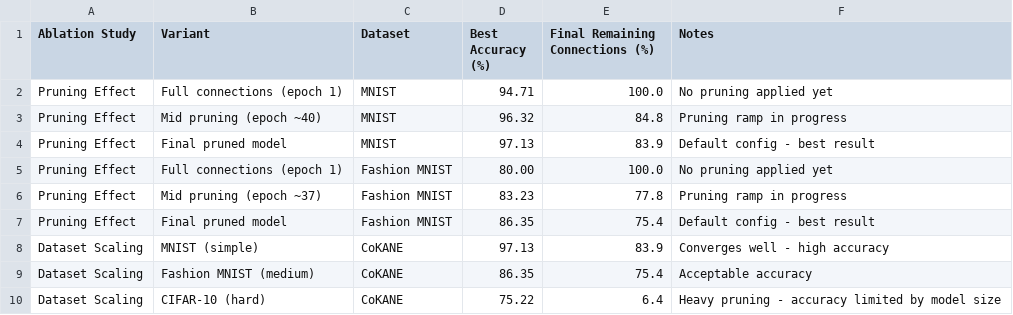
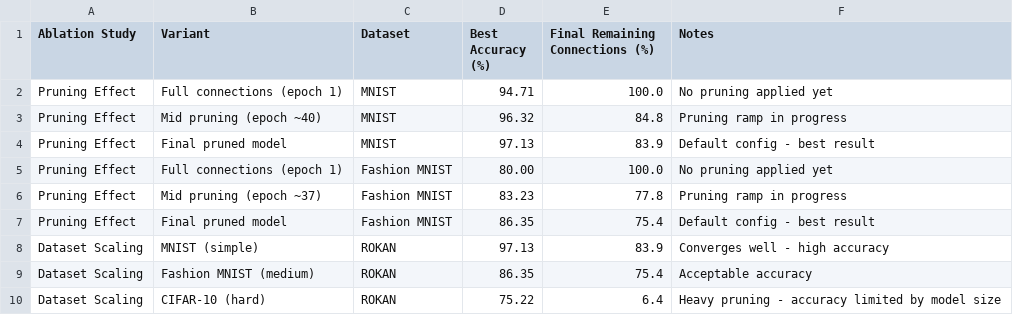
Before and after one commit to Ronin7097/DL_Project, a CSV file: 05_results/ablations.csv, drawn as a sheet.

Commit message:
Update ablations.csv

```diff
--- a/05_results/ablations.csv
+++ b/05_results/ablations.csv
@@ -7,4 +7,4 @@ Pruning Effect,Mid pruning (epoch ~37),Fashion MNIST,83.23,77.8,Pruning ramp in
 Pruning Effect,Final pruned model,Fashion MNIST,86.35,75.4,Default config - best result
-Dataset Scaling,MNIST (simple),CoKANE,97.13,83.9,Converges well - high accuracy
-Dataset Scaling,Fashion MNIST (medium),CoKANE,86.35,75.4,Acceptable accuracy
-Dataset Scaling,CIFAR-10 (hard),CoKANE,75.22,6.4,Heavy pruning - accuracy limited by model size
+Dataset Scaling,MNIST (simple),ROKAN,97.13,83.9,Converges well - high accuracy
+Dataset Scaling,Fashion MNIST (medium),ROKAN,86.35,75.4,Acceptable accuracy
+Dataset Scaling,CIFAR-10 (hard),ROKAN,75.22,6.4,Heavy pruning - accuracy limited by model size
```
